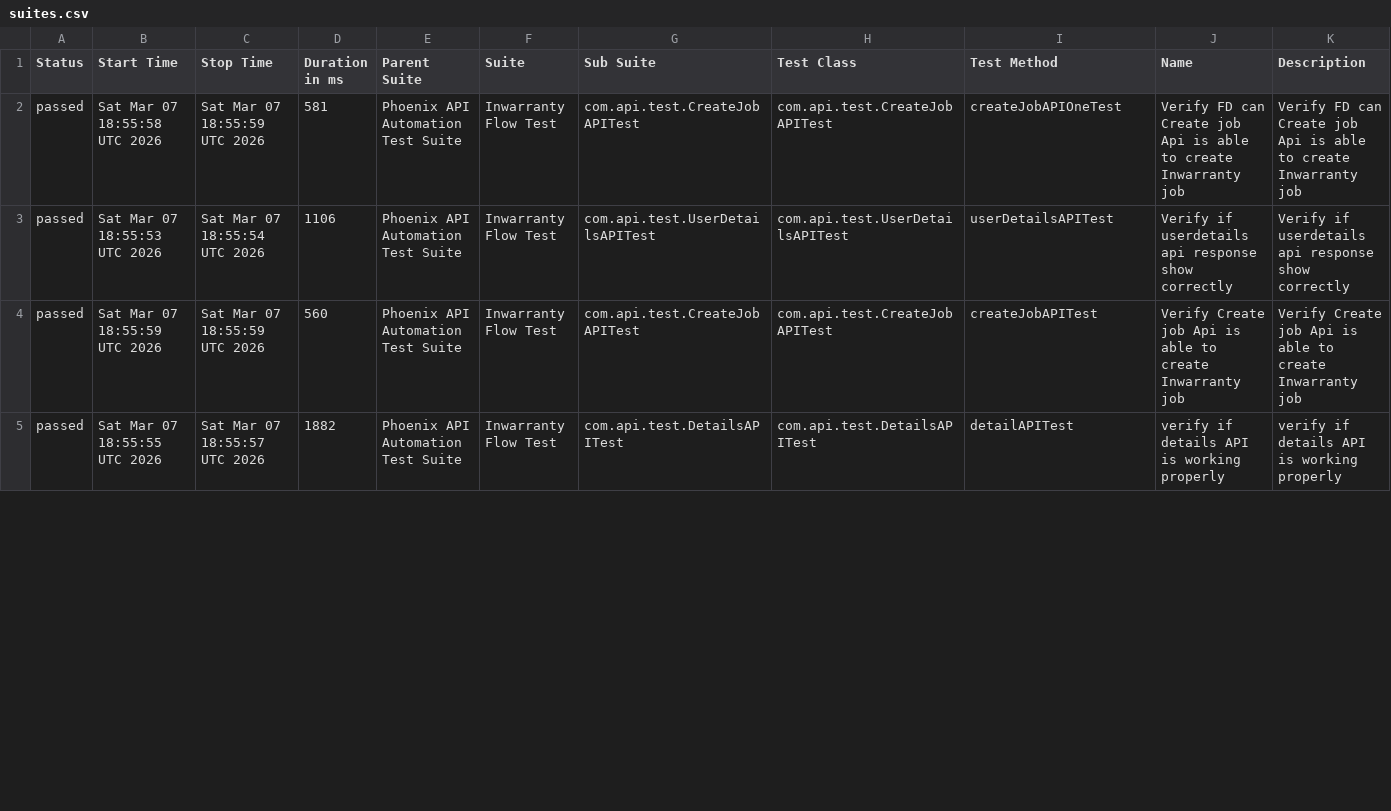
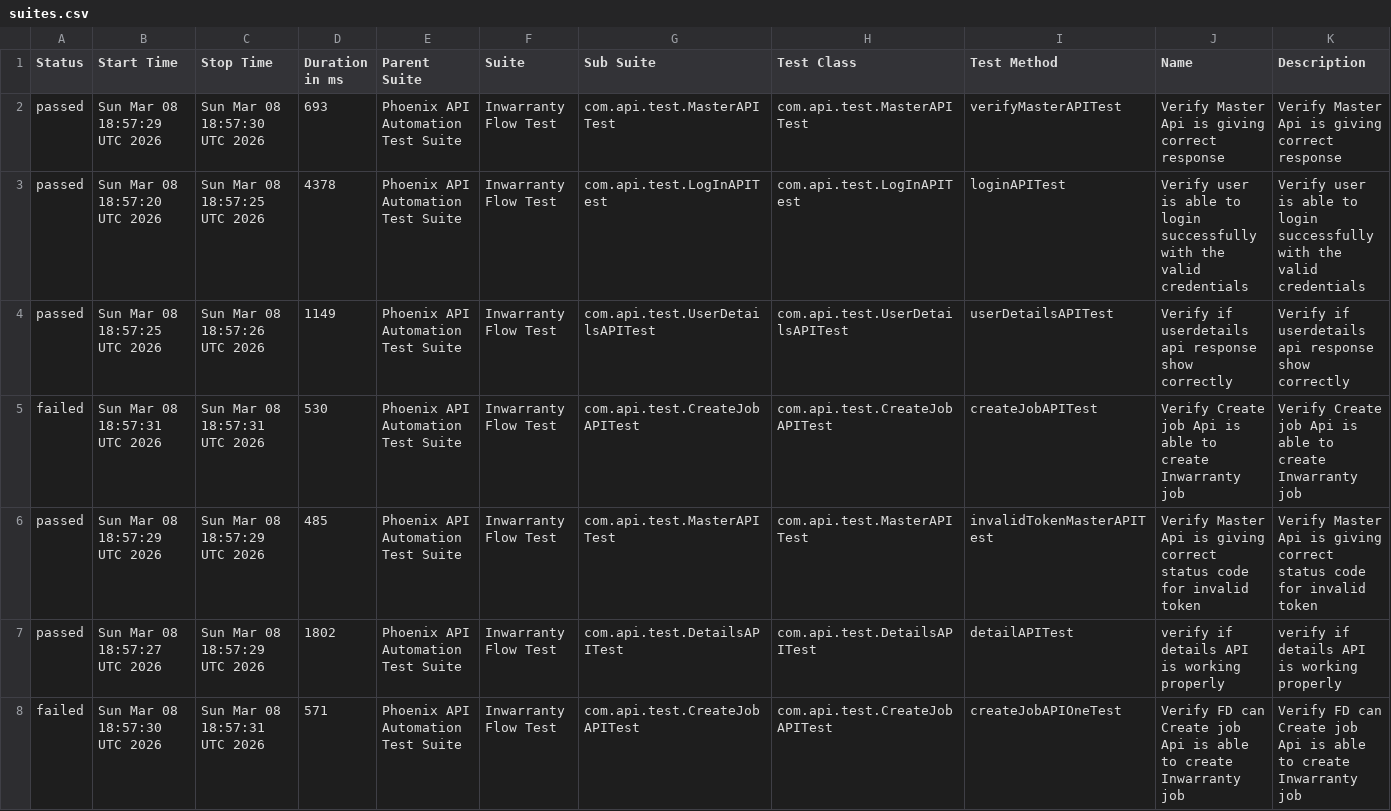
Before and after one commit to sailesh123kumar/PhoenixTestAutomationFramework, a CSV file: data/suites.csv, drawn as a sheet; only a part is shown; the diff covers the shown part only.

```diff
--- a/data/suites.csv
+++ b/data/suites.csv
@@ -1,5 +1,8 @@
 "Status","Start Time","Stop Time","Duration in ms","Parent Suite","Suite","Sub Suite","Test Class","Test Method","Name","Description"
-"passed","Sat Mar 07 18:55:58 UTC 2026","Sat Mar 07 18:55:59 UTC 2026","581","Phoenix API Automation Test Suite","Inwarranty Flow Test","com.api.test.CreateJobAPITest","com.api.test.CreateJobAPITest","createJobAPIOneTest","Verify FD can Create job Api is able to create Inwarranty job","Verify FD can Create job Api is able to create Inwarranty job"
-"passed","Sat Mar 07 18:55:53 UTC 2026","Sat Mar 07 18:55:54 UTC 2026","1106","Phoenix API Automation Test Suite","Inwarranty Flow Test","com.api.test.UserDetailsAPITest","com.api.test.UserDetailsAPITest","userDetailsAPITest","Verify if userdetails api response show correctly","Verify if userdetails api response show correctly"
-"passed","Sat Mar 07 18:55:59 UTC 2026","Sat Mar 07 18:55:59 UTC 2026","560","Phoenix API Automation Test Suite","Inwarranty Flow Test","com.api.test.CreateJobAPITest","com.api.test.CreateJobAPITest","createJobAPITest","Verify Create job Api is able to create Inwarranty job","Verify Create job Api is able to create Inwarranty job"
-"passed","Sat Mar 07 18:55:55 UTC 2026","Sat Mar 07 18:55:57 UTC 2026","1882","Phoenix API Automation Test Suite","Inwarranty Flow Test","com.api.test.DetailsAPITest","com.api.test.DetailsAPITest","detailAPITest","verify if details API is working properly","verify if details API is working properly"
+"passed","Sun Mar 08 18:57:29 UTC 2026","Sun Mar 08 18:57:30 UTC 2026","693","Phoenix API Automation Test Suite","Inwarranty Flow Test","com.api.test.MasterAPITest","com.api.test.MasterAPITest","verifyMasterAPITest","Verify Master Api is giving correct response","Verify Master Api is giving correct response"
+"passed","Sun Mar 08 18:57:20 UTC 2026","Sun Mar 08 18:57:25 UTC 2026","4378","Phoenix API Automation Test Suite","Inwarranty Flow Test","com.api.test.LogInAPITest","com.api.test.LogInAPITest","loginAPITest","Verify user is able to login successfully with the valid credentials","Verify user is able to login successfully with the valid credentials"
+"passed","Sun Mar 08 18:57:25 UTC 2026","Sun Mar 08 18:57:26 UTC 2026","1149","Phoenix API Automation Test Suite","Inwarranty Flow Test","com.api.test.UserDetailsAPITest","com.api.test.UserDetailsAPITest","userDetailsAPITest","Verify if userdetails api response show correctly","Verify if userdetails api response show correctly"
+"failed","Sun Mar 08 18:57:31 UTC 2026","Sun Mar 08 18:57:31 UTC 2026","530","Phoenix API Automation Test Suite","Inwarranty Flow Test","com.api.test.CreateJobAPITest","com.api.test.CreateJobAPITest","createJobAPITest","Verify Create job Api is able to create Inwarranty job","Verify Create job Api is able to create Inwarranty job"
+"passed","Sun Mar 08 18:57:29 UTC 2026","Sun Mar 08 18:57:29 UTC 2026","485","Phoenix API Automation Test Suite","Inwarranty Flow Test","com.api.test.MasterAPITest","com.api.test.MasterAPITest","invalidTokenMasterAPITest","Verify Master Api is giving correct status code for invalid token","Verify Master Api is giving correct status code for invalid token"
+"passed","Sun Mar 08 18:57:27 UTC 2026","Sun Mar 08 18:57:29 UTC 2026","1802","Phoenix API Automation Test Suite","Inwarranty Flow Test","com.api.test.DetailsAPITest","com.api.test.DetailsAPITest","detailAPITest","verify if details API is working properly","verify if details API is working properly"
+"failed","Sun Mar 08 18:57:30 UTC 2026","Sun Mar 08 18:57:31 UTC 2026","571","Phoenix API Automation Test Suite","Inwarranty Flow Test","com.api.test.CreateJobAPITest","com.api.test.CreateJobAPITest","createJobAPIOneTest","Verify FD can Create job Api is able to create Inwarranty job","Verify FD can Create job Api is able to create Inwarranty job"
```
Also changed, not shown: 3 removed rows and 11 edited cells elsewhere in this file, data/behaviors.csv, 56 other files.
